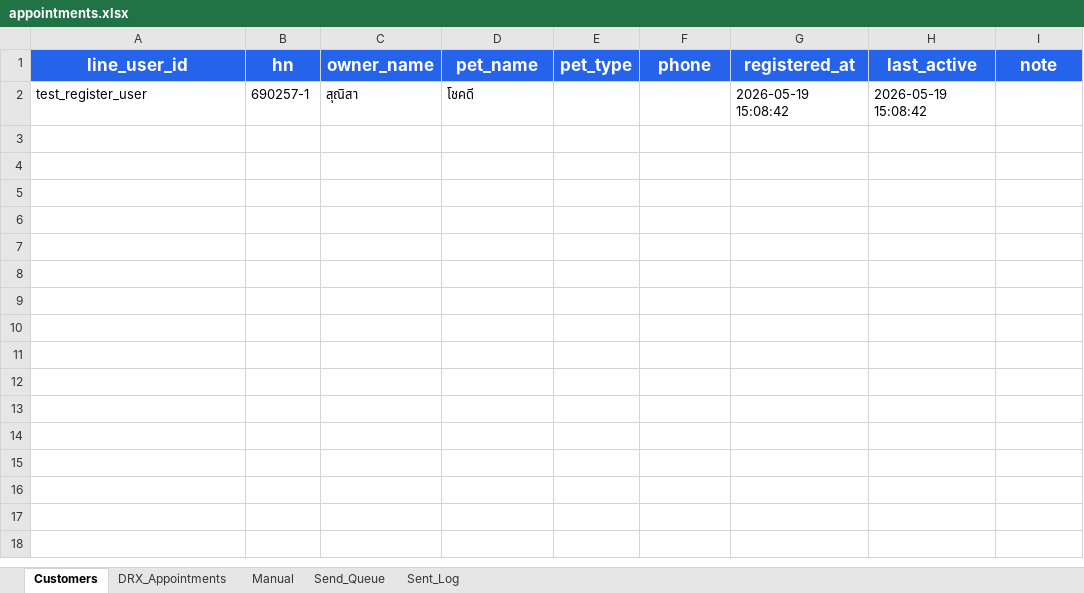
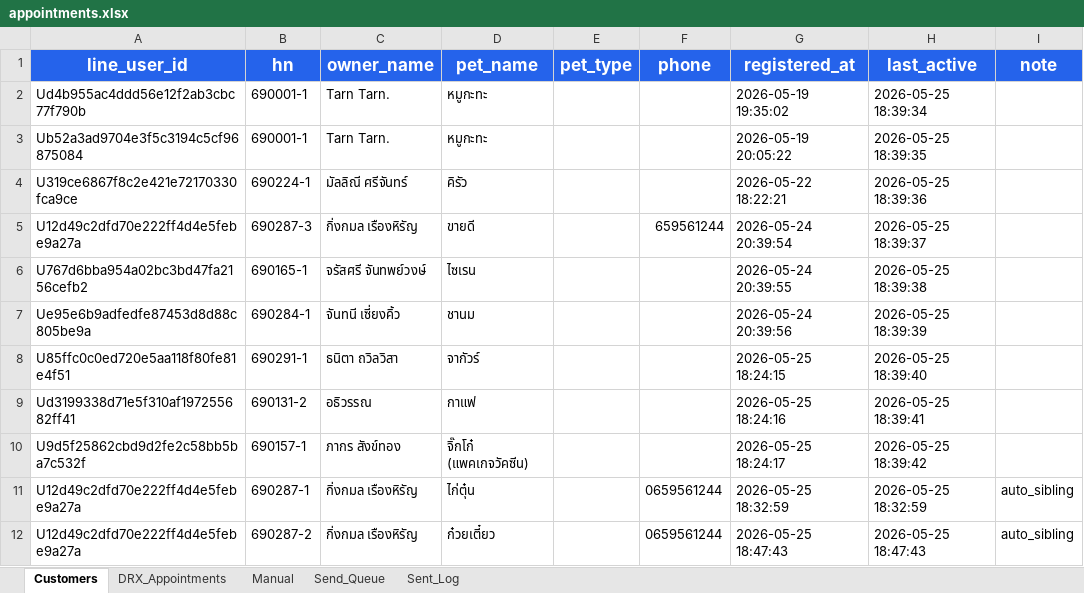
Before and after one commit to aitrccreation/dogcat-chatbot, an Excel workbook: appointments.xlsx, sheet Customers, drawn as a sheet; values as stored, in another font and other column widths than the file's, no borders; removed rows and columns are numbered as before the commit, all else as after; the diff names each change by its address in the sheet, - before the commit and + after, or states it on an @@ line.

```diff
--- a/appointments.xlsx (sheet Customers)
+++ b/appointments.xlsx (sheet Customers)
-row 2: test_register_user | 690257-1 | สุณิสา | โชคดี |  |  | 2026-05-19 15:08:42 | 2026-05-19 15:08:42
+row 2: Ud4b955ac4ddd56e12f2ab3cbc77f790b | 690001-1 | Tarn Tarn. | หมูกะทะ |  |  | 2026-05-19 19:35:02 | 2026-05-25 18:39:34
+row 3: Ub52a3ad9704e3f5c3194c5cf96875084 | 690001-1 | Tarn Tarn. | หมูกะทะ |  |  | 2026-05-19 20:05:22 | 2026-05-25 18:39:35
+row 4: U319ce6867f8c2e421e72170330fca9ce | 690224-1 | มัลลิณี ศรีจันทร์ | คิรัว |  |  | 2026-05-22 18:22:21 | 2026-05-25 18:39:36
+row 5: U12d49c2dfd70e222ff4d4e5febe9a27a | 690287-3 | กิ่งกมล เรืองหิรัญ | ขายดี |  | 659561244 | 2026-05-24 20:39:54 | 2026-05-25 18:39:37
+row 6: U767d6bba954a02bc3bd47fa2156cefb2 | 690165-1 | จรัสศรี จันทพย์วงษ์ | ไซเรน |  |  | 2026-05-24 20:39:55 | 2026-05-25 18:39:38
+row 7: Ue95e6b9adfedfe87453d8d88c805be9a | 690284-1 | จันทนี เซี่ยงคิ้ว | ชานม |  |  | 2026-05-24 20:39:56 | 2026-05-25 18:39:39
+row 8: U85ffc0c0ed720e5aa118f80fe81e4f51 | 690291-1 | ธนิตา ถวิลวิสา | จากัวร์ |  |  | 2026-05-25 18:24:15 | 2026-05-25 18:39:40
+row 9: Ud3199338d71e5f310af197255682ff41 | 690131-2 | อธิวรรณ | กาแฟ |  |  | 2026-05-25 18:24:16 | 2026-05-25 18:39:41
+row 10: U9d5f25862cbd9d2fe2c58bb5ba7c532f | 690157-1 | ภากร สังข์ทอง | จิ๊กโก๋ (แพคเกจวัคซีน) |  |  | 2026-05-25 18:24:17 | 2026-05-25 18:39:42
+row 11: U12d49c2dfd70e222ff4d4e5febe9a27a | 690287-1 | กิ่งกมล เรืองหิรัญ | ไก่ตุ๋น |  | 0659561244 | 2026-05-25 18:32:59 | 2026-05-25 18:32:59 | auto_sibling
+row 12: U12d49c2dfd70e222ff4d4e5febe9a27a | 690287-2 | กิ่งกมล เรืองหิรัญ | ก๋วยเตี๋ยว |  | 0659561244 | 2026-05-25 18:47:43 | 2026-05-25 18:47:43 | auto_sibling
```
Also changed, not shown: sheet DRX_Appointments, sheet Sent_Log, sheet Send_Queue, 1 other file.
